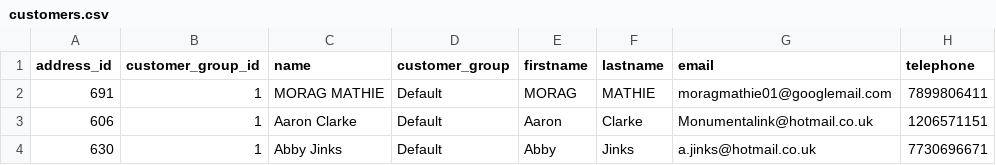
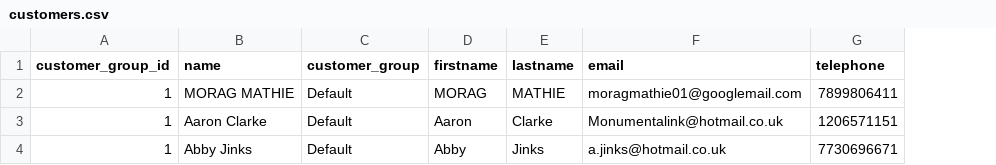
Before and after one commit to zanonnicola/shopify-importer, a CSV file: csv/customers.csv, drawn as a sheet; only a part is shown; the diff names each change by its address in the sheet, - before the commit and + after, or states it on an @@ line.

Commit message:
Add map-customer method

```diff
--- a/csv/customers.csv
+++ b/csv/customers.csv
-column A (address_id), rows 2-4: 691 | 606 | 630
```
Also changed, not shown: 5 other files.
